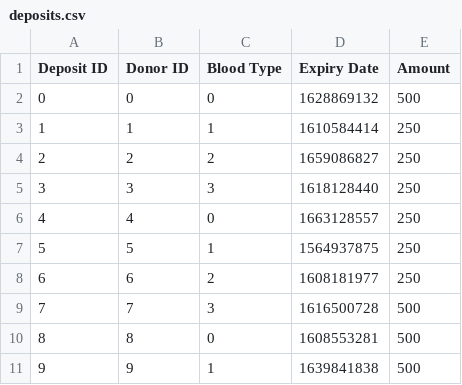
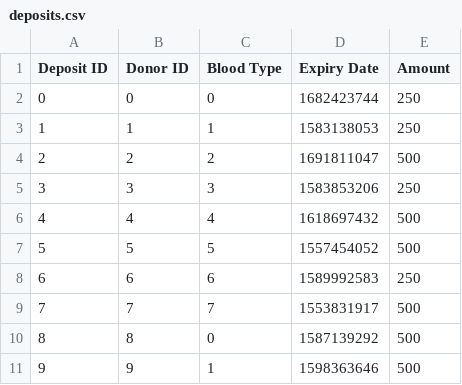
Before and after one commit to nithinsudhir/friendly-robot, a CSV file: data/deposits.csv, drawn as a sheet.

```diff
--- a/data/deposits.csv
+++ b/data/deposits.csv
@@ -1,11 +1,11 @@
 Deposit ID,Donor ID,Blood Type,Expiry Date,Amount
-0,0,0,1628869132,500
-1,1,1,1610584414,250
-2,2,2,1659086827,250
-3,3,3,1618128440,250
-4,4,0,1663128557,250
-5,5,1,1564937875,250
-6,6,2,1608181977,250
-7,7,3,1616500728,500
-8,8,0,1608553281,500
-9,9,1,1639841838,500
+0,0,0,1682423744,250
+1,1,1,1583138053,250
+2,2,2,1691811047,500
+3,3,3,1583853206,250
+4,4,4,1618697432,500
+5,5,5,1557454052,500
+6,6,6,1589992583,250
+7,7,7,1553831917,500
+8,8,0,1587139292,500
+9,9,1,1598363646,500
```
Also changed, not shown: data/donors.csv, 4 other files.
